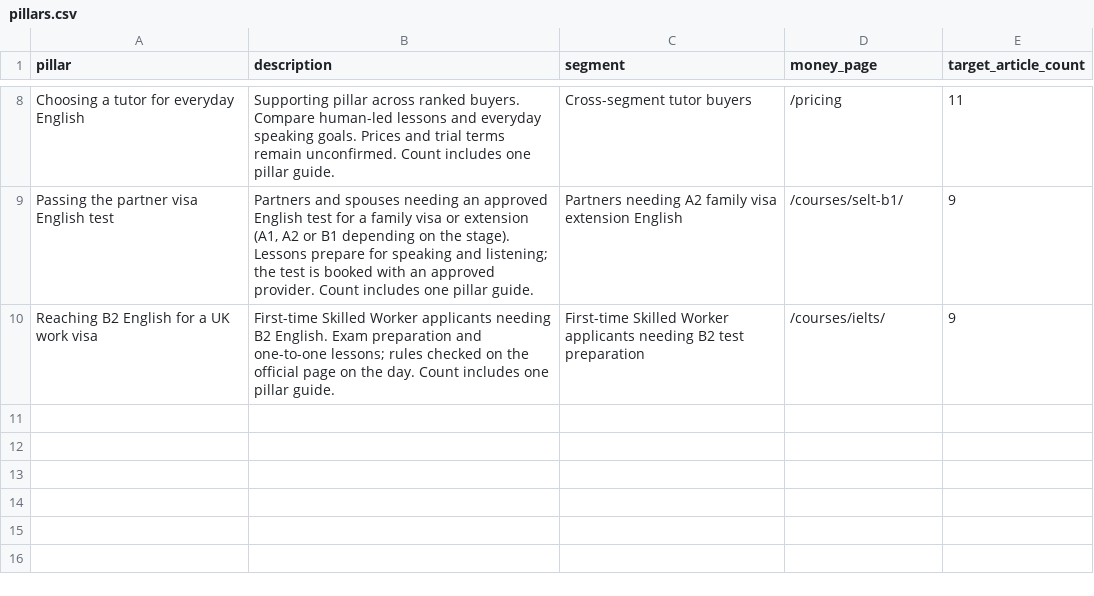
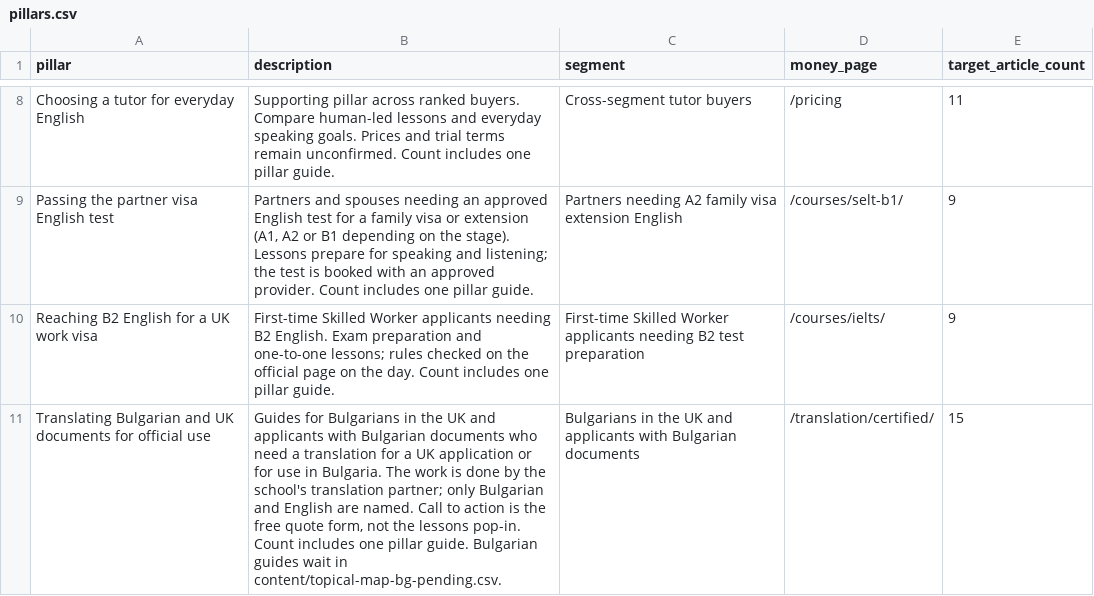
Before and after one commit to LOYALS-2026/ucraya-uk, a CSV file: content/pillars.csv, drawn as a sheet; only a part is shown, gaps mark what is left out; the diff names each change by its address in the sheet, - before the commit and + after, or states it on an @@ line.

```diff
--- a/content/pillars.csv
+++ b/content/pillars.csv
+row 11: Translating Bulgarian and UK documents for official use | Guides for Bulgarians in the UK and applicants with Bulgarian documents who need a translation for a UK application or for use in Bulgaria. The work is done by the school's translation partner; only Bulgarian and English are named. Call to action is the free quote form, not the lessons pop-in. Count includes one pillar guide. Bulgarian guides wait in content/topical-map-bg-pending.csv. | Bulgarians in the UK and applicants with Bulgarian documents | /translation/certified/ | 15
```
Also changed, not shown: 17 other files.
